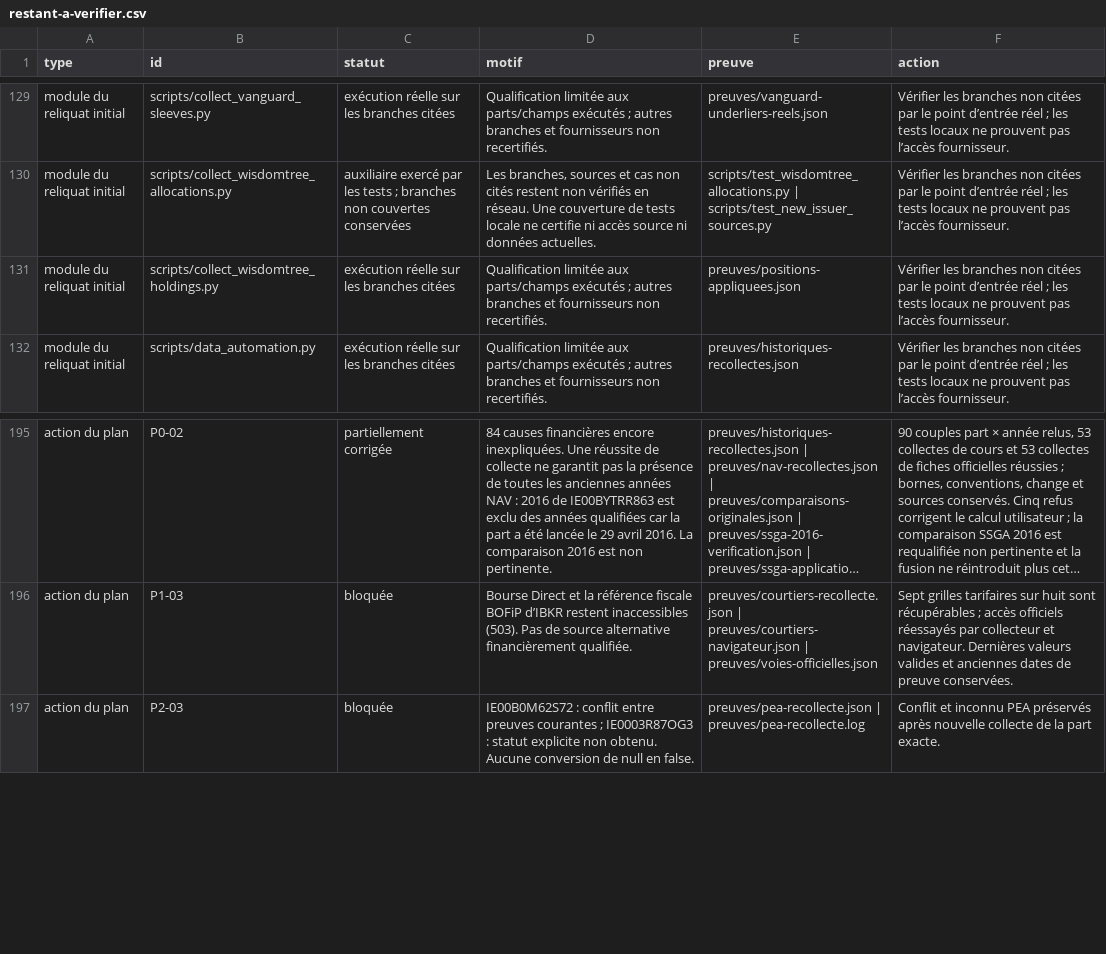
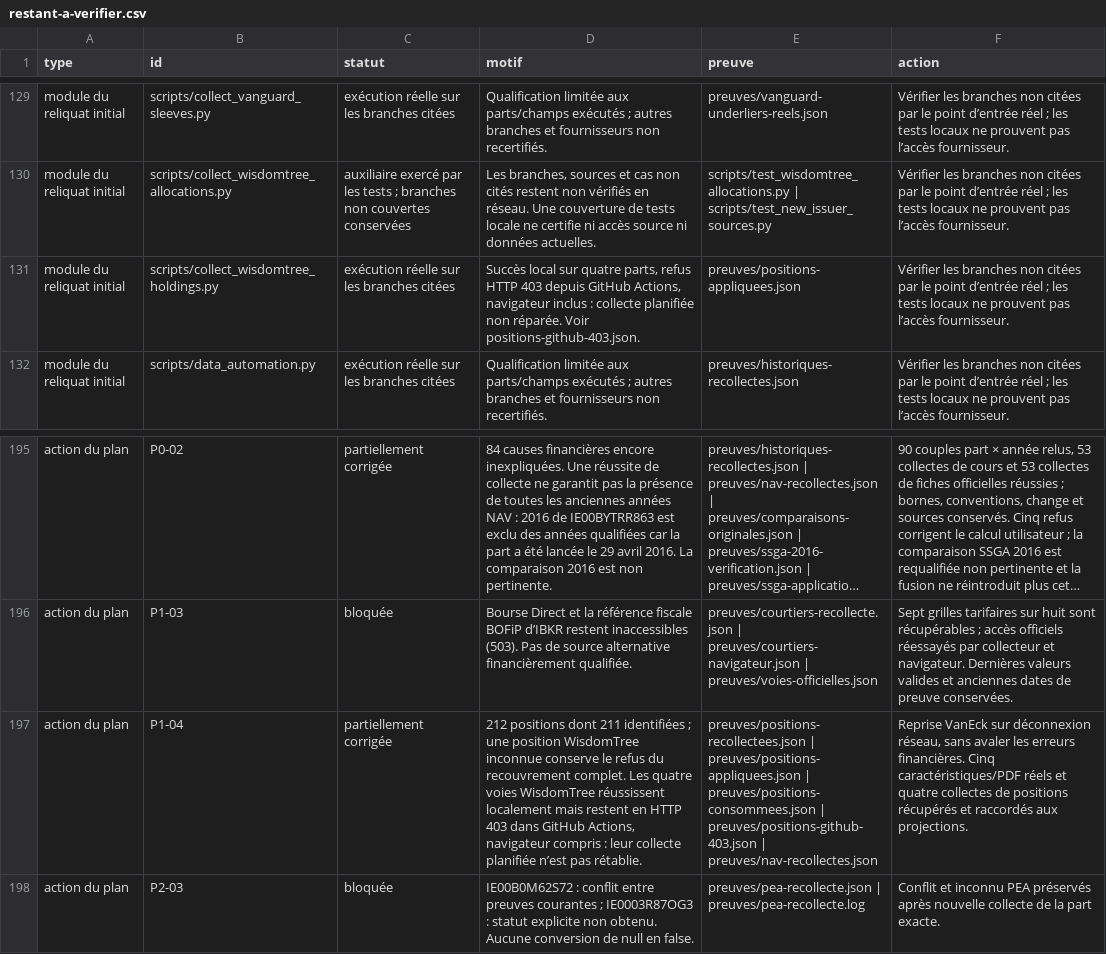
Before and after one commit to madmax91310/shinny-potato, a CSV file: reports/corrections-2026-10-22/restant-a-verifier.csv, drawn as a sheet; only a part is shown, gaps mark what is left out; long unchanged cells end in …; the diff names each change by its address in the sheet, - before the commit and + after, or states it on an @@ line.

Commit message:
Report the confirmed GitHub access limit for WisdomTree holdings

```diff
--- a/reports/corrections-2026-10-22/restant-a-verifier.csv
+++ b/reports/corrections-2026-10-22/restant-a-verifier.csv
-D131 (motif): Qualification limitée aux parts/champs exécutés ; autres branches et fournisseurs non recertifiés.
+D131 (motif): Succès local sur quatre parts, refus HTTP 403 depuis GitHub Actions, navigateur inclus : collecte planifiée non réparée. Voir positions-github-403.json.
+row 197: action du plan | P1-04 | partiellement corrigée | 212 positions dont 211 identifiées ; une position WisdomTree inconnue conserve le refus du recouvrement complet. Les quatre voies WisdomTree réussissent localement mais restent en HTTP 403 dans GitHub Actions, navigateur compris : leur collecte planifiée n’est pas rétablie. | preuves/positions-recollectees.json | preuves/positions-appliquees.json | preuves/positions-consommees.json | preuves/positions-github-403.json | preuves/nav-recollectes.json | Reprise VanEck sur déconnexion réseau, sans avaler les erreurs financières. Cinq caractéristiques/PDF réels et quatre collectes de positions récupérés et raccordés aux projections.
```
Also changed, not shown: reports/corrections-2026-10-22/modules-verification.csv, reports/corrections-2026-10-22/statut-19-actions.csv, 7 other files.
